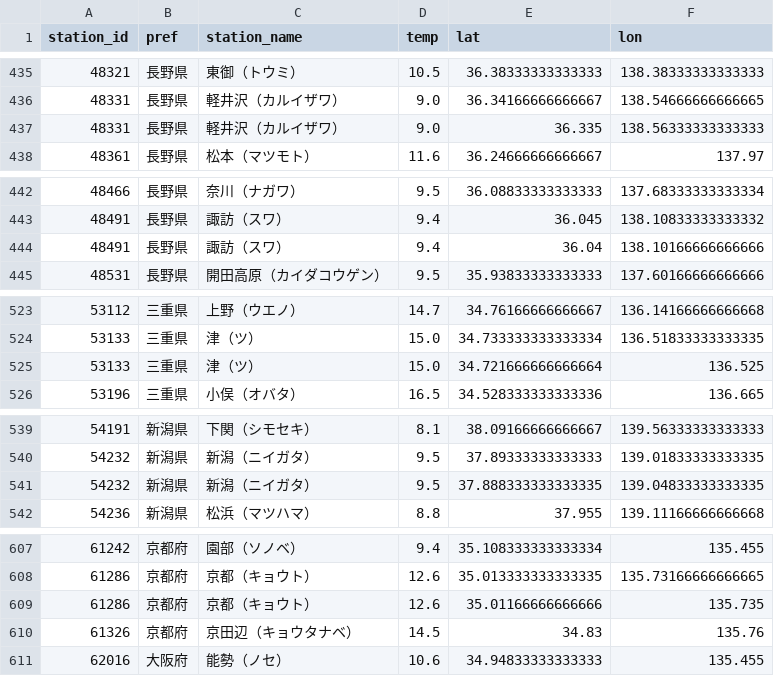
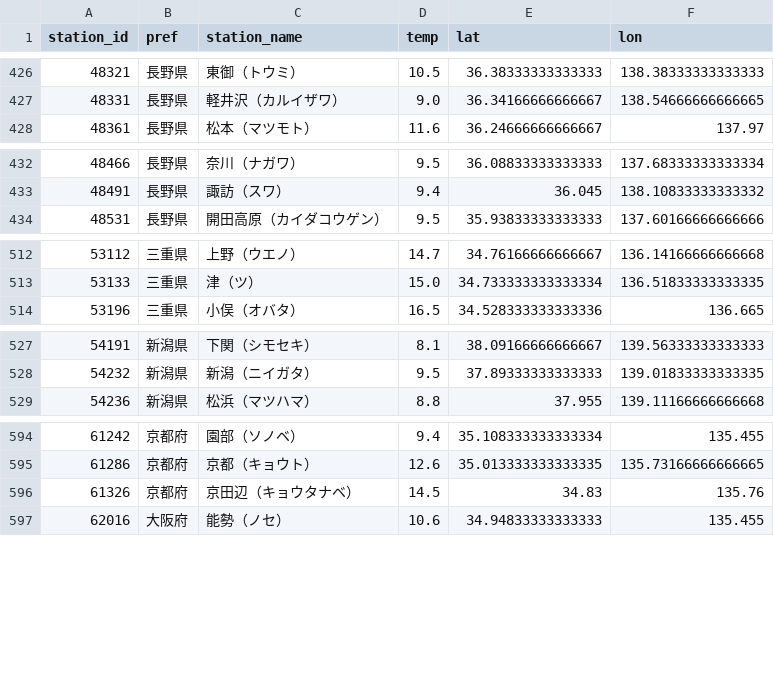
Before and after one commit to kazuakiyasunaga/DS1, a CSV file: amedas_example.csv, drawn as a sheet; only a part is shown, gaps mark what is left out; the diff covers the shown part only; the diff names each change by its address in the sheet, - before the commit and + after, or states it on an @@ line.

```diff
--- a/amedas_example.csv
+++ b/amedas_example.csv
-row 437: 48331 | 長野県 | 軽井沢（カルイザワ） | 9.0 | 36.335 | 138.56333333333333
-row 444: 48491 | 長野県 | 諏訪（スワ） | 9.4 | 36.04 | 138.10166666666666
-row 525: 53133 | 三重県 | 津（ツ） | 15.0 | 34.721666666666664 | 136.525
-row 541: 54232 | 新潟県 | 新潟（ニイガタ） | 9.5 | 37.888333333333335 | 139.04833333333335
-row 609: 61286 | 京都府 | 京都（キョウト） | 12.6 | 35.01166666666666 | 135.735
```
Also changed, not shown: 25 removed rows elsewhere in this file.
